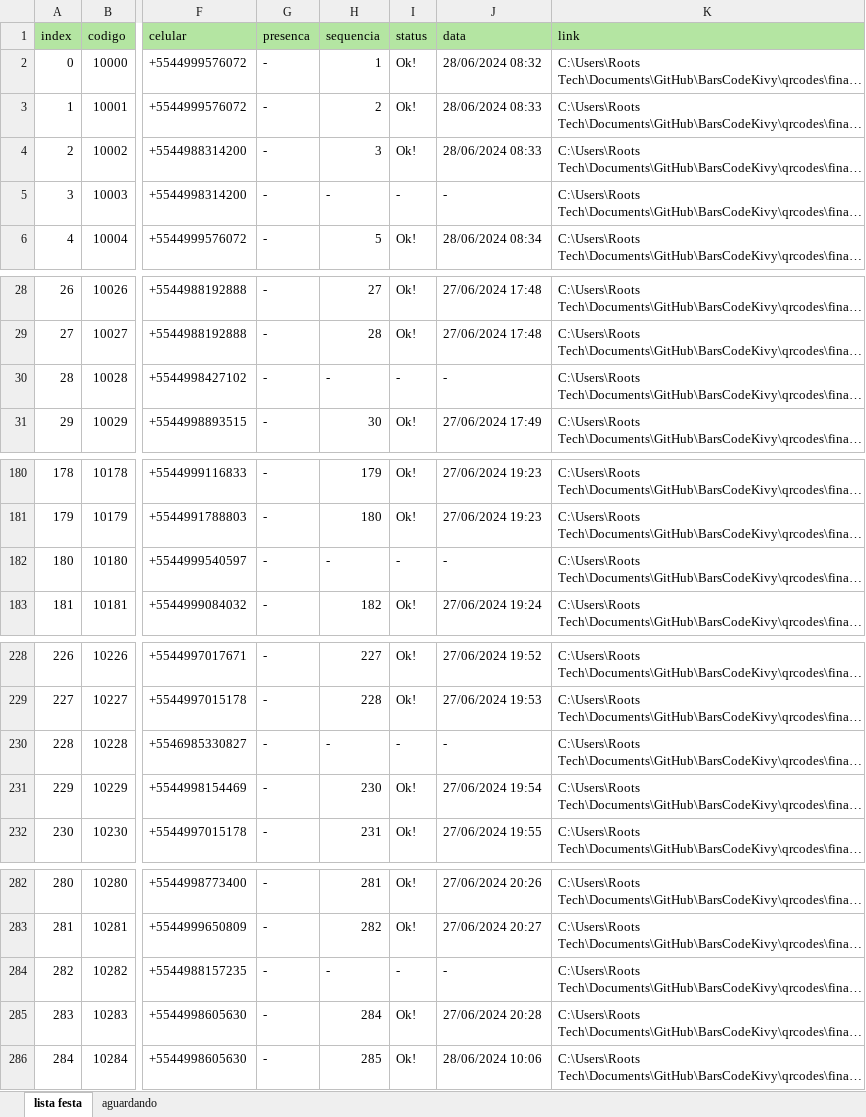
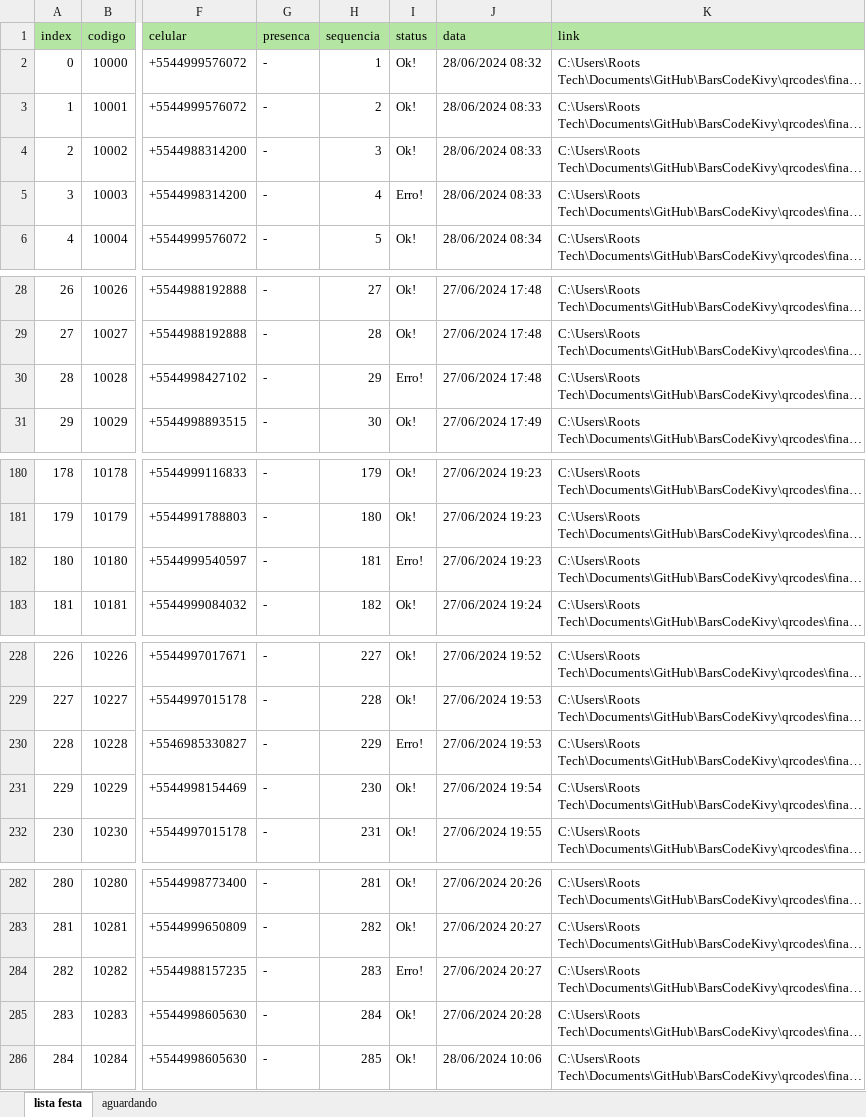
Before and after one commit to MarceloGalliDev/BarsCodeKivy, an Excel workbook: tabela/lista-envio.xlsx, sheet lista festa, drawn as a sheet; only a part is shown, gaps mark what is left out; long unchanged cells end in …; values as stored, in another font and other column widths than the file's, no borders; the diff covers the shown part only; the diff names each change by its address in the sheet, - before the commit and + after, or states it on an @@ line.

```diff
--- a/tabela/lista-envio.xlsx (sheet lista festa)
+++ b/tabela/lista-envio.xlsx (sheet lista festa)
-H5 (sequencia): -
+H5 (sequencia): 4
-I5 (status): -
+I5 (status): Erro!
-J5 (data): -
+J5 (data): 28/06/2024 08:33
-H30 (sequencia): -
+H30 (sequencia): 29
-I30 (status): -
+I30 (status): Erro!
-J30 (data): -
+J30 (data): 27/06/2024 17:48
-H182 (sequencia): -
+H182 (sequencia): 181
-I182 (status): -
+I182 (status): Erro!
-J182 (data): -
+J182 (data): 27/06/2024 19:23
-H230 (sequencia): -
+H230 (sequencia): 229
-I230 (status): -
+I230 (status): Erro!
-J230 (data): -
+J230 (data): 27/06/2024 19:53
-H284 (sequencia): -
+H284 (sequencia): 283
-I284 (status): -
+I284 (status): Erro!
-J284 (data): -
+J284 (data): 27/06/2024 20:27
```
Also changed, not shown: 1 edited cell elsewhere in this sheet, sheet aguardando.
